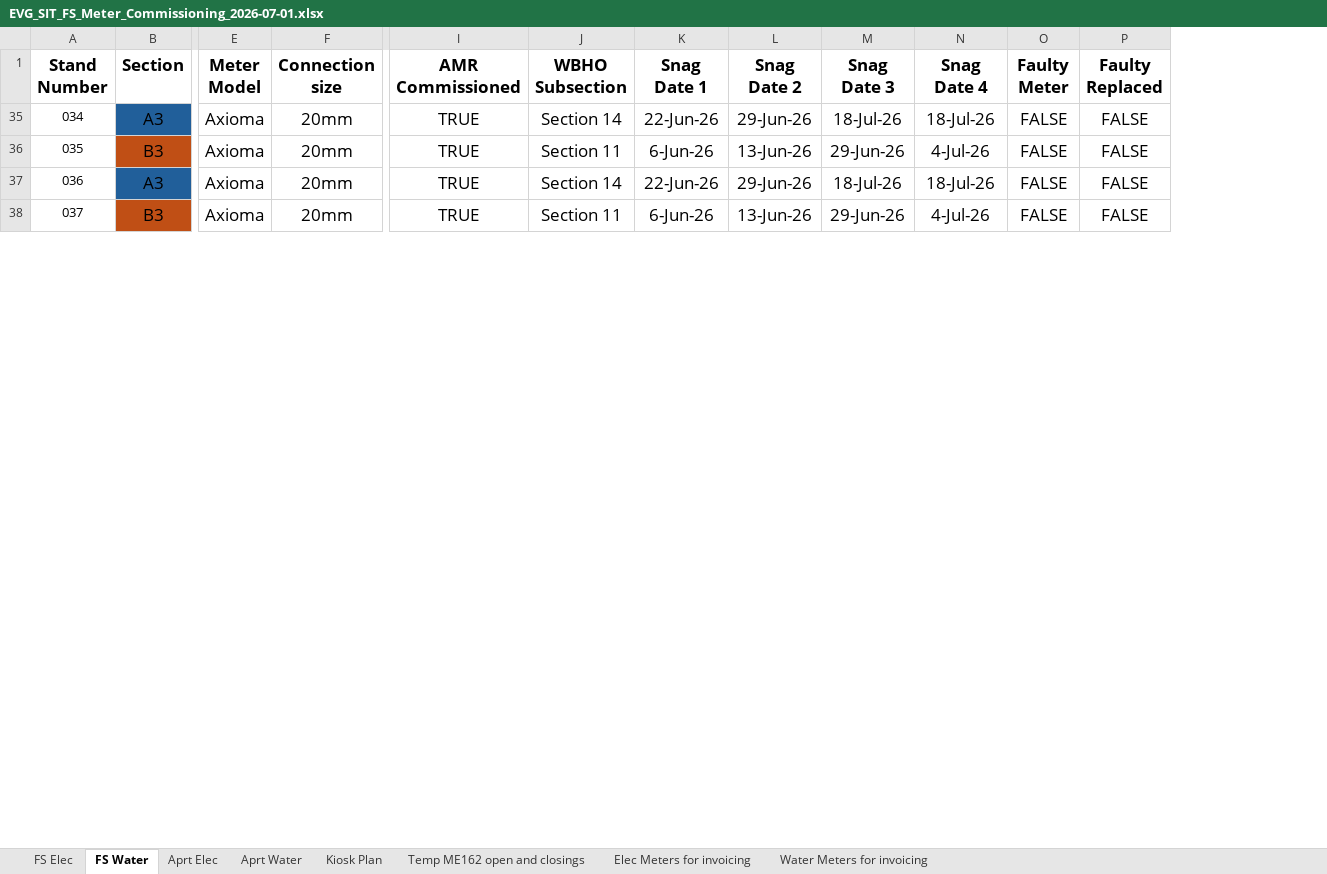
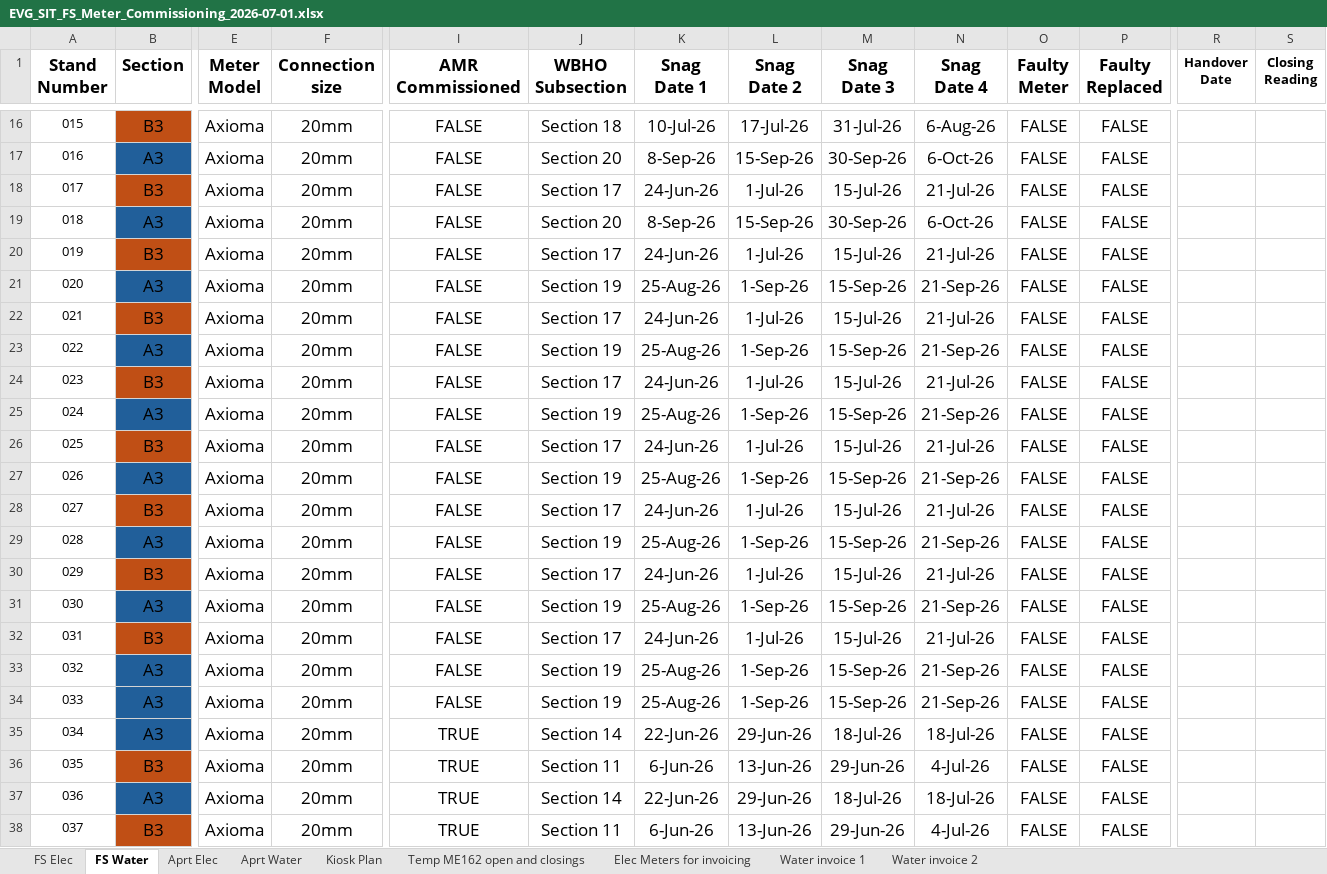
Before and after one commit to ruanvanheerden97/EVGSitariProject, an Excel workbook: EVG_SIT_FS_Meter_Commissioning_2026-07-01.xlsx, sheet FS Water, drawn as a sheet; only a part is shown, gaps mark what is left out; values as stored, in another font and other column widths than the file's, no borders; conditional formats not drawn; rows hold the shown columns only; the diff covers the shown part only; the diff names each change by its address in the sheet, - before the commit and + after, or states it on an @@ line.

Commit message:
Handover units added to the app with an estate map toggle for handover units, and Excel downlaod

```diff
--- a/EVG_SIT_FS_Meter_Commissioning_2026-07-01.xlsx (sheet FS Water)
+++ b/EVG_SIT_FS_Meter_Commissioning_2026-07-01.xlsx (sheet FS Water)
-sheet tab: Water Meters for invoicing
+sheet tab: Water invoice 1
+sheet tab: Water invoice 2
+column R (Handover Date), empty
+column S (Closing Reading), empty
@@ row 16 unhidden: 015 | B3 | Axioma | 20mm | FALSE | Section 18 | 10-Jul-26 | 17-Jul-26 | 31-Jul-26 | 6-Aug-26 | FALSE | FALSE @@
@@ row 17 unhidden: 016 | A3 | Axioma | 20mm | FALSE | Section 20 | 8-Sep-26 | 15-Sep-26 | 30-Sep-26 | 6-Oct-26 | FALSE | FALSE @@
@@ row 18 unhidden: 017 | B3 | Axioma | 20mm | FALSE | Section 17 | 24-Jun-26 | 1-Jul-26 | 15-Jul-26 | 21-Jul-26 | FALSE | FALSE @@
@@ row 19 unhidden: 018 | A3 | Axioma | 20mm | FALSE | Section 20 | 8-Sep-26 | 15-Sep-26 | 30-Sep-26 | 6-Oct-26 | FALSE | FALSE @@
@@ row 20 unhidden: 019 | B3 | Axioma | 20mm | FALSE | Section 17 | 24-Jun-26 | 1-Jul-26 | 15-Jul-26 | 21-Jul-26 | FALSE | FALSE @@
@@ row 21 unhidden: 020 | A3 | Axioma | 20mm | FALSE | Section 19 | 25-Aug-26 | 1-Sep-26 | 15-Sep-26 | 21-Sep-26 | FALSE | FALSE @@
@@ row 22 unhidden: 021 | B3 | Axioma | 20mm | FALSE | Section 17 | 24-Jun-26 | 1-Jul-26 | 15-Jul-26 | 21-Jul-26 | FALSE | FALSE @@
@@ row 23 unhidden: 022 | A3 | Axioma | 20mm | FALSE | Section 19 | 25-Aug-26 | 1-Sep-26 | 15-Sep-26 | 21-Sep-26 | FALSE | FALSE @@
@@ row 24 unhidden: 023 | B3 | Axioma | 20mm | FALSE | Section 17 | 24-Jun-26 | 1-Jul-26 | 15-Jul-26 | 21-Jul-26 | FALSE | FALSE @@
@@ row 25 unhidden: 024 | A3 | Axioma | 20mm | FALSE | Section 19 | 25-Aug-26 | 1-Sep-26 | 15-Sep-26 | 21-Sep-26 | FALSE | FALSE @@
@@ row 26 unhidden: 025 | B3 | Axioma | 20mm | FALSE | Section 17 | 24-Jun-26 | 1-Jul-26 | 15-Jul-26 | 21-Jul-26 | FALSE | FALSE @@
@@ row 27 unhidden: 026 | A3 | Axioma | 20mm | FALSE | Section 19 | 25-Aug-26 | 1-Sep-26 | 15-Sep-26 | 21-Sep-26 | FALSE | FALSE @@
@@ row 28 unhidden: 027 | B3 | Axioma | 20mm | FALSE | Section 17 | 24-Jun-26 | 1-Jul-26 | 15-Jul-26 | 21-Jul-26 | FALSE | FALSE @@
@@ row 29 unhidden: 028 | A3 | Axioma | 20mm | FALSE | Section 19 | 25-Aug-26 | 1-Sep-26 | 15-Sep-26 | 21-Sep-26 | FALSE | FALSE @@
@@ row 30 unhidden: 029 | B3 | Axioma | 20mm | FALSE | Section 17 | 24-Jun-26 | 1-Jul-26 | 15-Jul-26 | 21-Jul-26 | FALSE | FALSE @@
@@ row 31 unhidden: 030 | A3 | Axioma | 20mm | FALSE | Section 19 | 25-Aug-26 | 1-Sep-26 | 15-Sep-26 | 21-Sep-26 | FALSE | FALSE @@
@@ row 32 unhidden: 031 | B3 | Axioma | 20mm | FALSE | Section 17 | 24-Jun-26 | 1-Jul-26 | 15-Jul-26 | 21-Jul-26 | FALSE | FALSE @@
@@ row 33 unhidden: 032 | A3 | Axioma | 20mm | FALSE | Section 19 | 25-Aug-26 | 1-Sep-26 | 15-Sep-26 | 21-Sep-26 | FALSE | FALSE @@
@@ row 34 unhidden: 033 | A3 | Axioma | 20mm | FALSE | Section 19 | 25-Aug-26 | 1-Sep-26 | 15-Sep-26 | 21-Sep-26 | FALSE | FALSE @@
```
Also changed, not shown: 74 hidden or unhidden rows and 1 edited cell elsewhere in this sheet, sheet FS Elec, 1 other file.
